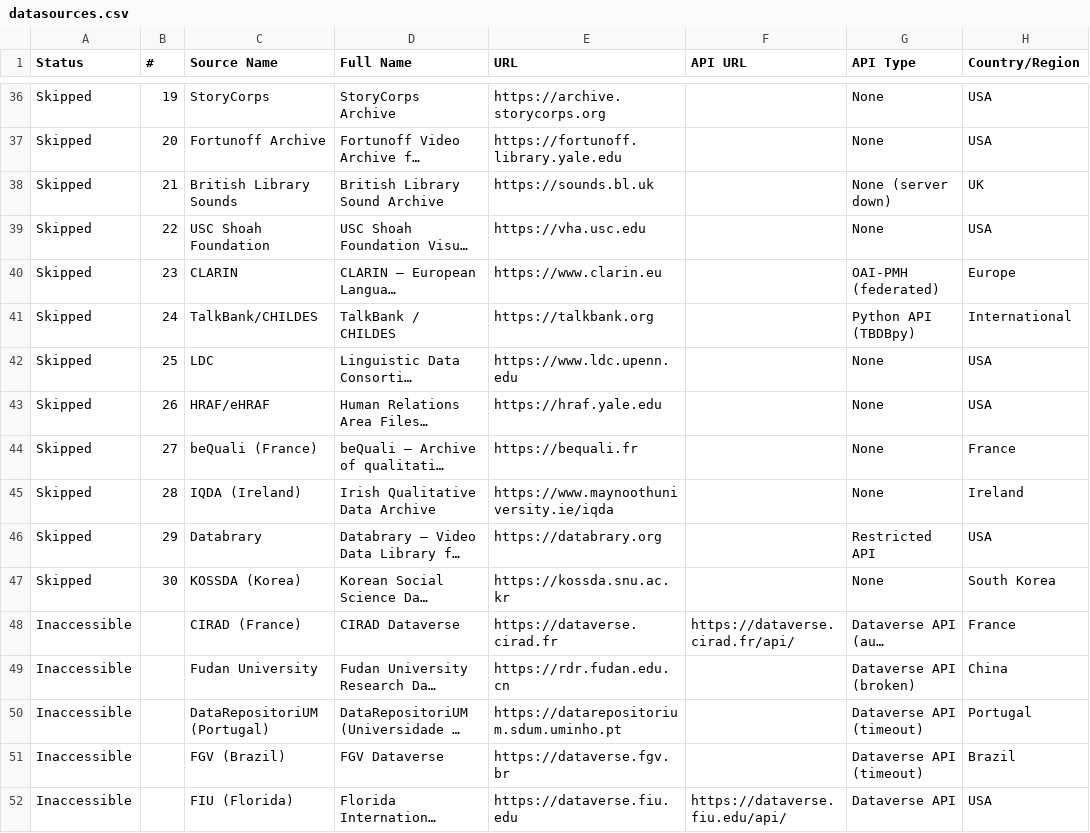
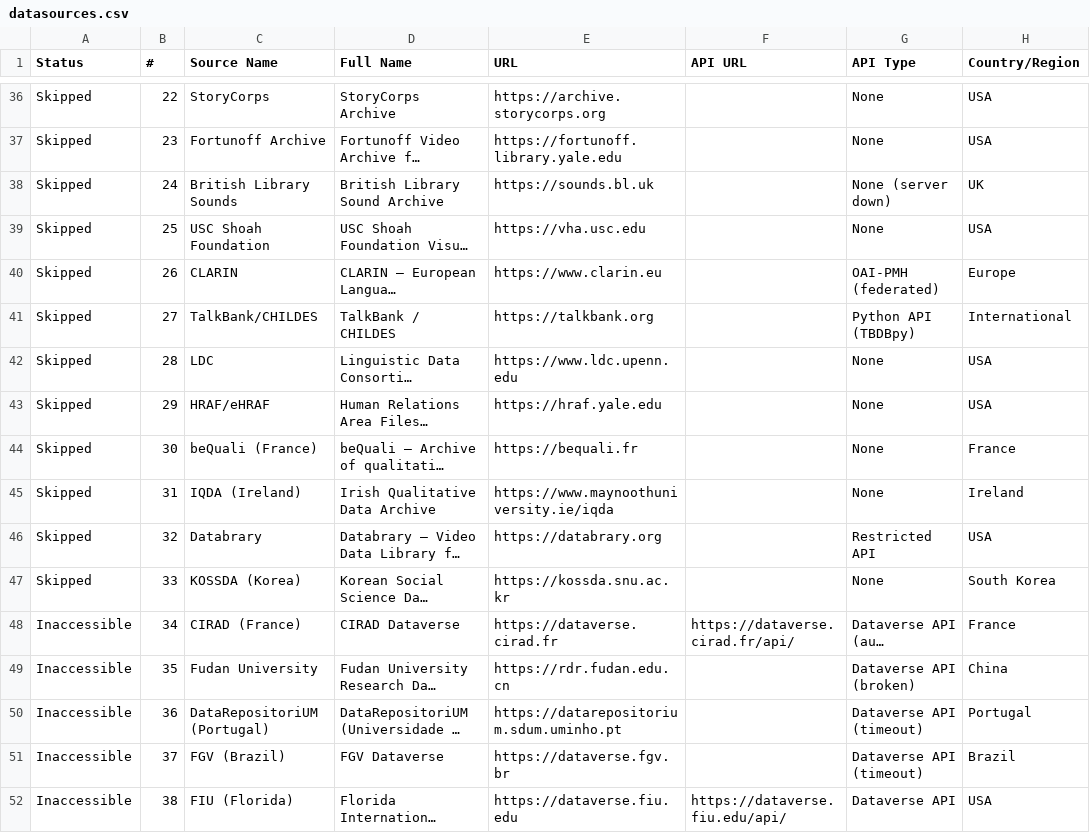
Before and after one commit to prantoamt/seeding-QDArchive, a CSV file: datasources.csv, drawn as a sheet; only a part is shown, gaps mark what is left out; long unchanged cells end in …; the diff covers the shown part only; the diff names each change by its address in the sheet, - before the commit and + after, or states it on an @@ line.

```diff
--- a/datasources.csv
+++ b/datasources.csv
-B36 (#): 19
+B36 (#): 22
-B37 (#): 20
+B37 (#): 23
-B38 (#): 21
+B38 (#): 24
-B39 (#): 22
+B39 (#): 25
-B40 (#): 23
+B40 (#): 26
-B41 (#): 24
+B41 (#): 27
-B42 (#): 25
+B42 (#): 28
-B43 (#): 26
+B43 (#): 29
-B44 (#): 27
+B44 (#): 30
-B45 (#): 28
+B45 (#): 31
-B46 (#): 29
+B46 (#): 32
-B47 (#): 30
+B47 (#): 33
-B48 (#): (empty)
+B48 (#): 34
-B49 (#): (empty)
+B49 (#): 35
-B50 (#): (empty)
+B50 (#): 36
-B51 (#): (empty)
+B51 (#): 37
-B52 (#): (empty)
+B52 (#): 38
```
Also changed, not shown: 25 edited cells elsewhere in this file.
